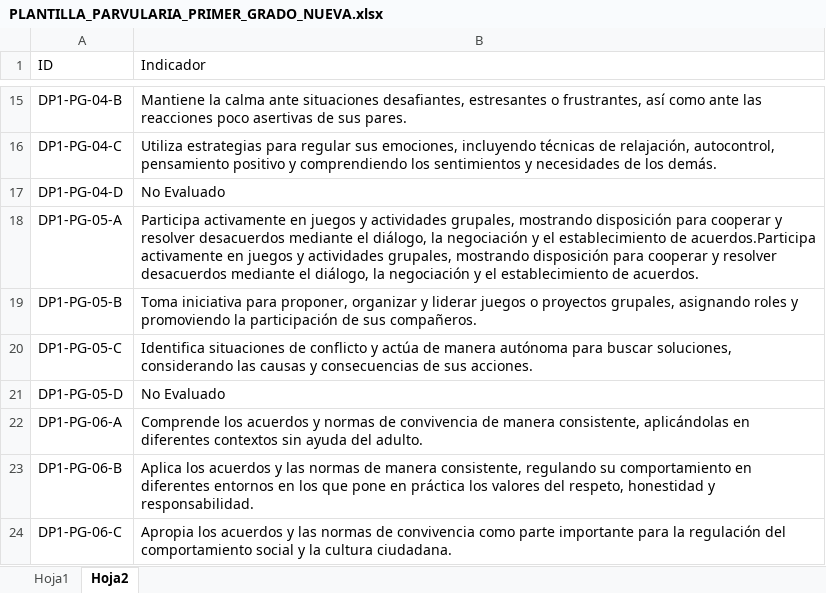
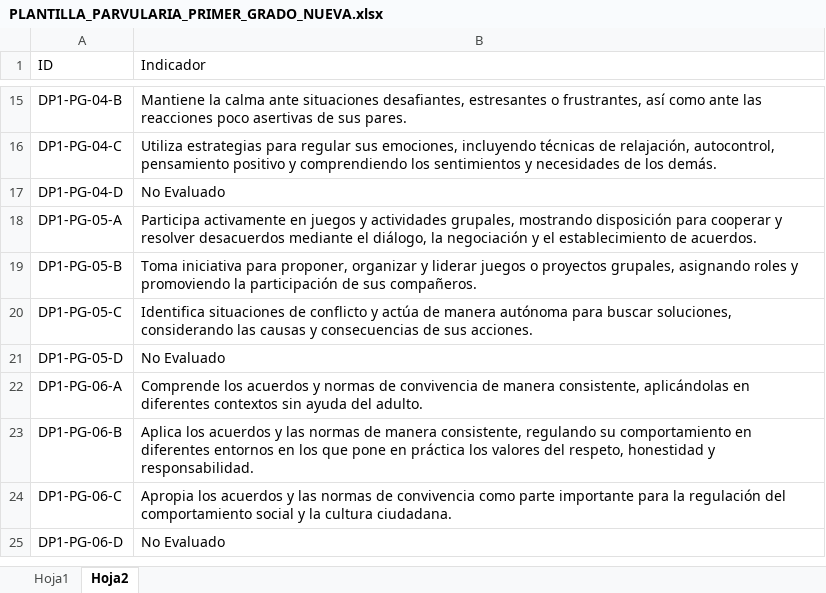
Before and after one commit to carloscerna/registro_academico, an Excel workbook: formatos_hoja_de_calculo/PLANTILLA_PARVULARIA_PRIMER_GRADO_NUEVA.xlsx, sheet Hoja2, drawn as a sheet; only a part is shown, gaps mark what is left out; the shorter side is filled out with more unchanged rows; values as stored, in another font and other column widths than the file's, no borders; the diff names each change by its address in the sheet, - before the commit and + after, or states it on an @@ line.

```diff
--- a/formatos_hoja_de_calculo/PLANTILLA_PARVULARIA_PRIMER_GRADO_NUEVA.xlsx (sheet Hoja2)
+++ b/formatos_hoja_de_calculo/PLANTILLA_PARVULARIA_PRIMER_GRADO_NUEVA.xlsx (sheet Hoja2)
-B18 (Indicador): …establecimiento de acuerdos.Participa activamente en juegos y actividades grupales, mostrando disposición para cooperar y resolver desacuerdos mediante el diálogo, la negociación y el establecimiento de acuerdos.
+B18 (Indicador): …establecimiento de acuerdos.
```
Also changed, not shown: php_libs/soporte/Herramientas/temp_excel_.xlsx, 1 other file.
